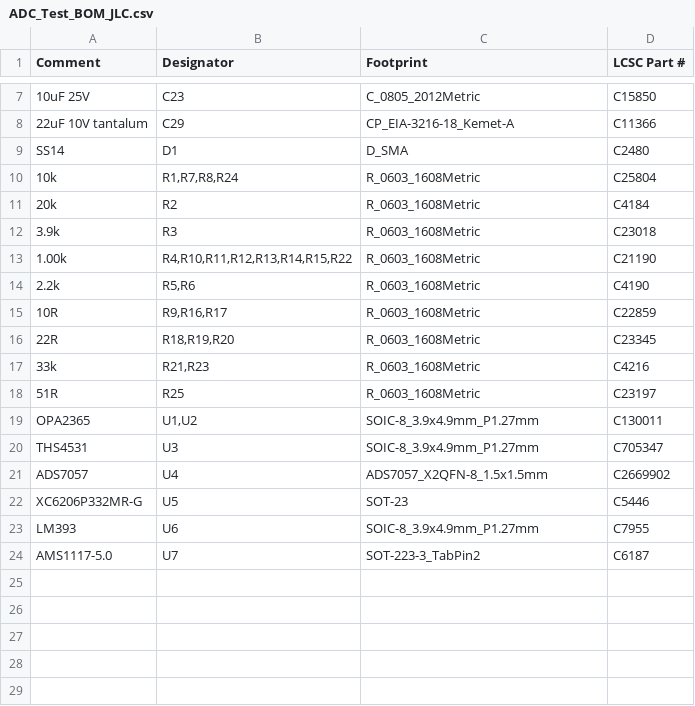
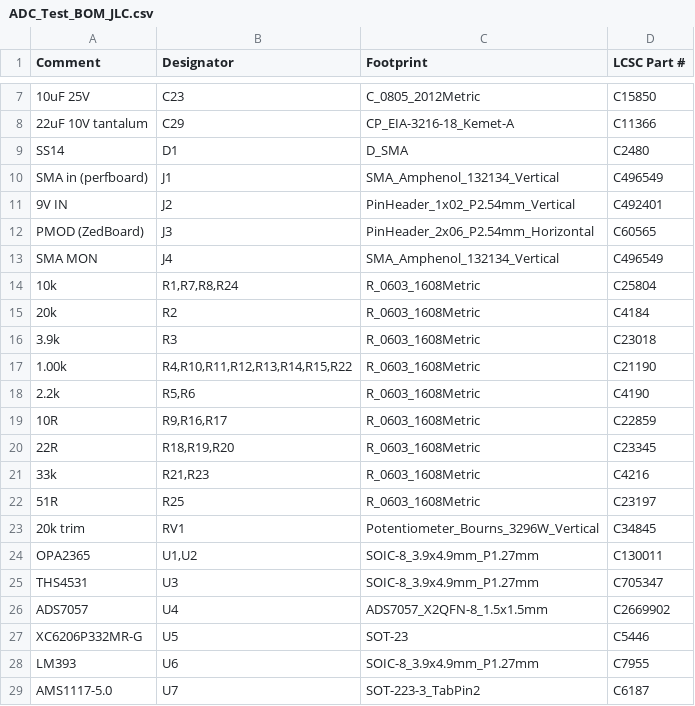
Before and after one commit to auselia/adc_test_board, a CSV file: hw/fab/ADC_Test_BOM_JLC.csv, drawn as a sheet; only a part is shown, gaps mark what is left out.

```diff
--- a/hw/fab/ADC_Test_BOM_JLC.csv
+++ b/hw/fab/ADC_Test_BOM_JLC.csv
@@ -9,2 +9,6 @@ Comment,Designator,Footprint,LCSC Part #
 SS14,D1,D_SMA,C2480
+SMA in (perfboard),J1,SMA_Amphenol_132134_Vertical,C496549
+9V IN,J2,PinHeader_1x02_P2.54mm_Vertical,C492401
+PMOD (ZedBoard),J3,PinHeader_2x06_P2.54mm_Horizontal,C60565
+SMA MON,J4,SMA_Amphenol_132134_Vertical,C496549
 10k,"R1,R7,R8,R24",R_0603_1608Metric,C25804
@@ -18,2 +22,3 @@ SS14,D1,D_SMA,C2480
 51R,R25,R_0603_1608Metric,C23197
+20k trim,RV1,Potentiometer_Bourns_3296W_Vertical,C34845
 OPA2365,"U1,U2",SOIC-8_3.9x4.9mm_P1.27mm,C130011
```
Also changed, not shown: hw/fab/ADC_Test_CPL_JLC.csv, hw/fab/ADC_Test_pos_kicad.csv, 29 other files.
